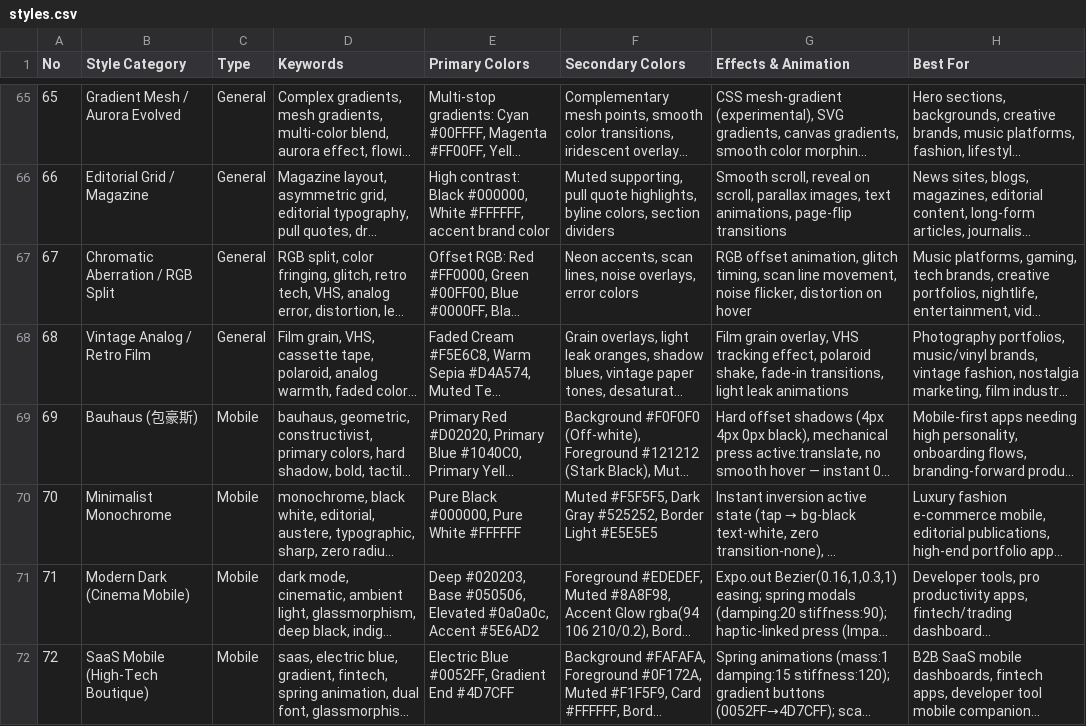
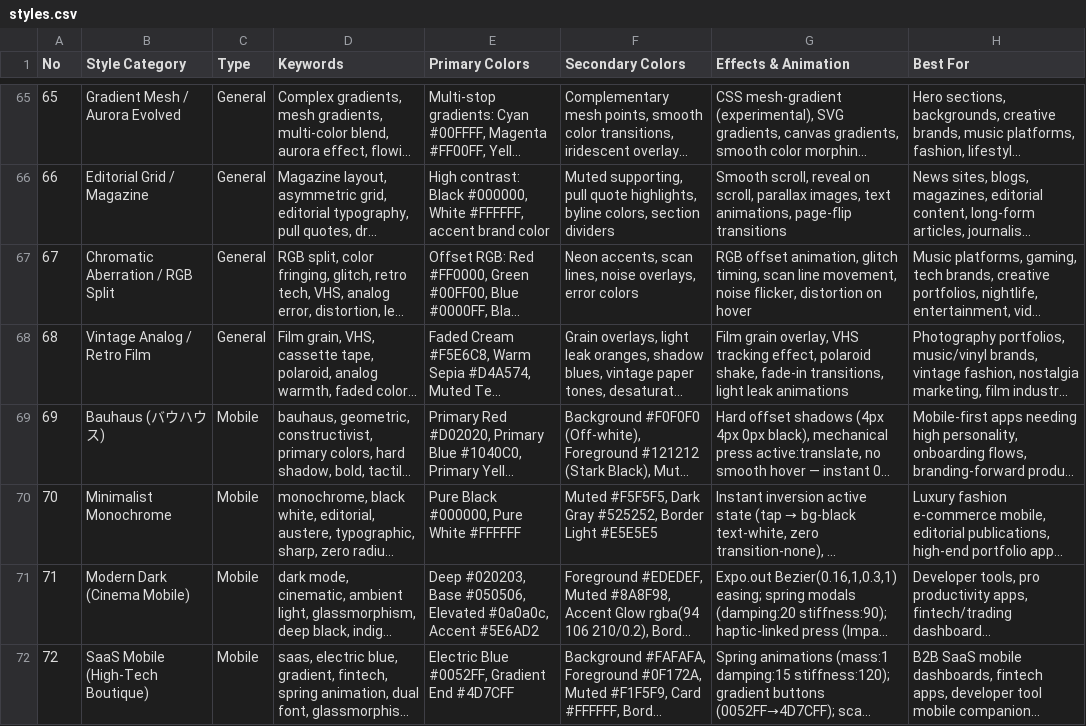
Before and after one commit to kobanker/test-project, a CSV file: .claude/skills/ui-ux-pro-max/data/styles.csv, drawn as a sheet; only a part is shown, gaps mark what is left out; long unchanged cells end in …; the diff names each change by its address in the sheet, - before the commit and + after, or states it on an @@ line.

```diff
--- a/.claude/skills/ui-ux-pro-max/data/styles.csv
+++ b/.claude/skills/ui-ux-pro-max/data/styles.csv
-B69 (Style Category): Bauhaus (包豪斯)
+B69 (Style Category): Bauhaus (バウハウス)
```
Also changed, not shown: .claude/skills/ui-ux-pro-max/data/icons.csv, 1 other file.
